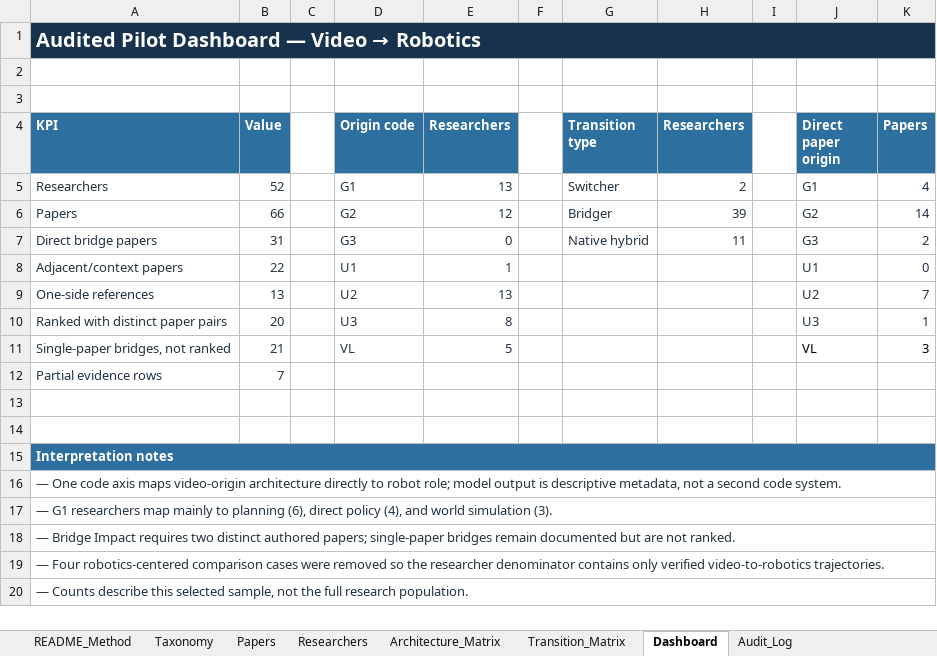
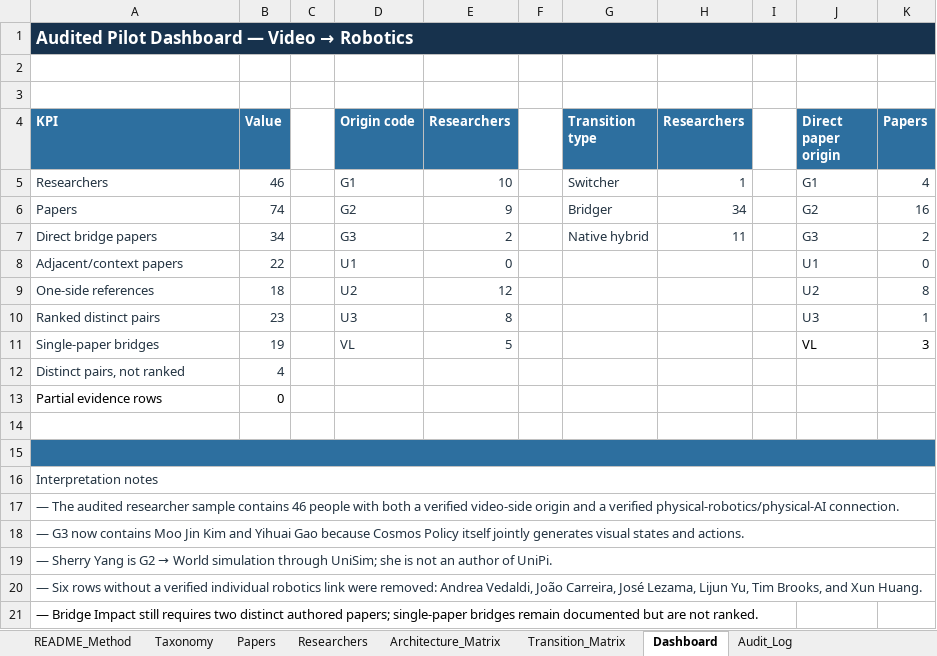
Before and after one commit to 2seungeun/2seungeun, an Excel workbook: notes/01-video-to-robotics-transition/video_to_robotics_architecture_pilot.xlsx, sheet Dashboard, drawn as a sheet; values as stored, in another font and other column widths than the file's, no borders; removed rows and columns are numbered as before the commit, all else as after; the diff names each change by its address in the sheet, - before the commit and + after, or states it on an @@ line.

Commit message:
Re-audit video-to-robotics researcher mappings

```diff
--- a/notes/01-video-to-robotics-transition/video_to_robotics_architecture_pilot.xlsx (sheet Dashboard)
+++ b/notes/01-video-to-robotics-transition/video_to_robotics_architecture_pilot.xlsx (sheet Dashboard)
@@ A1 text size: smaller @@
-B5 (Value): 52
+B5 (Value): 46
-E5 (Researchers): 13
+E5 (Researchers): 10
-H5 (Researchers): 2
+H5 (Researchers): 1
-B6 (Value): 66
+B6 (Value): 74
-E6 (Researchers): 12
+E6 (Researchers): 9
-H6 (Researchers): 39
+H6 (Researchers): 34
-K6 (Papers): 14
+K6 (Papers): 16
-B7 (Value): 31
+B7 (Value): 34
-E7 (Researchers): 0
+E7 (Researchers): 2
-E8 (Researchers): 1
+E8 (Researchers): 0
-B9 (Value): 13
+B9 (Value): 18
-E9 (Researchers): 13
+E9 (Researchers): 12
-K9 (Papers): 7
+K9 (Papers): 8
-A10 (KPI): Ranked with distinct paper pairs
+A10 (KPI): Ranked distinct pairs
-B10 (Value): 20
+B10 (Value): 23
-A11 (KPI): Single-paper bridges, not ranked
+A11 (KPI): Single-paper bridges
-B11 (Value): 21
+B11 (Value): 19
+row 12: Distinct pairs, not ranked | 4
-A13:B13 text colour: #243442
+A13:B13 text colour: black
-B13 (Value): 7
+B13 (Value): 0
-A15:K15 fill: none
+A15:K15 fill: #2D6F9F
+A15:K15 merged
-A16:K16 fill: #2D6F9F
+A16:K16 fill: none
@@ A16 bold: on → off, text colour: #FFFFFF → #243442 @@
-A17 (KPI): — One code axis maps video-origin architecture directly to robot role; model output is descriptive metadata, not a second code system.
+A17 (KPI): — The audited researcher sample contains 46 people with both a verified video-side origin and a verified physical-robotics/physical-AI connection.
-A18 (KPI): — G1 researchers map mainly to planning (6), direct policy (4), and world simulation (3).
+A18 (KPI): — G3 now contains Moo Jin Kim and Yihuai Gao because Cosmos Policy itself jointly generates visual states and actions.
@@ A19 (KPI): — Bridge Impact requires two distinct authored papers; single-paper bridges remain documented but are not ranked. → — Sherry Yang is G2 → World simulation through UniSim; she is not an author of UniPi. @@
-A20 (KPI): — Four robotics-centered comparison cases were removed so the researcher denominator contains only verified video-to-robotics trajectories.
+A20 (KPI): — Six rows without a verified individual robotics link were removed: Andrea Vedaldi, João Carreira, José Lezama, Lijun Yu, Tim Brooks, and Xun Huang.
-A21 (KPI): — Counts describe this selected sample, not the full research population.
+A21 (KPI): — Bridge Impact still requires two distinct authored papers; single-paper bridges remain documented but are not ranked.
-A21 text colour: #243442
+A21 text colour: black
-A20:K20 merged
```
Also changed, not shown: sheet Papers, sheet Researchers, sheet Audit_Log, sheet Architecture_Matrix, sheet Transition_Matrix, sheet README_Method, 1 more sheet, formulas that keep their value, 7 other files.
